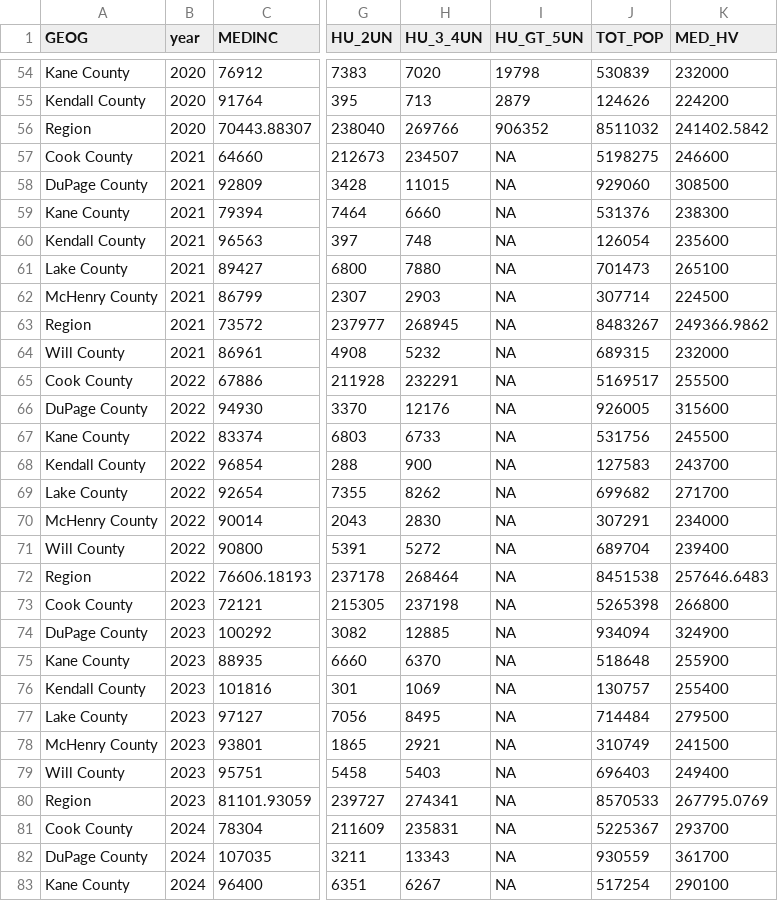
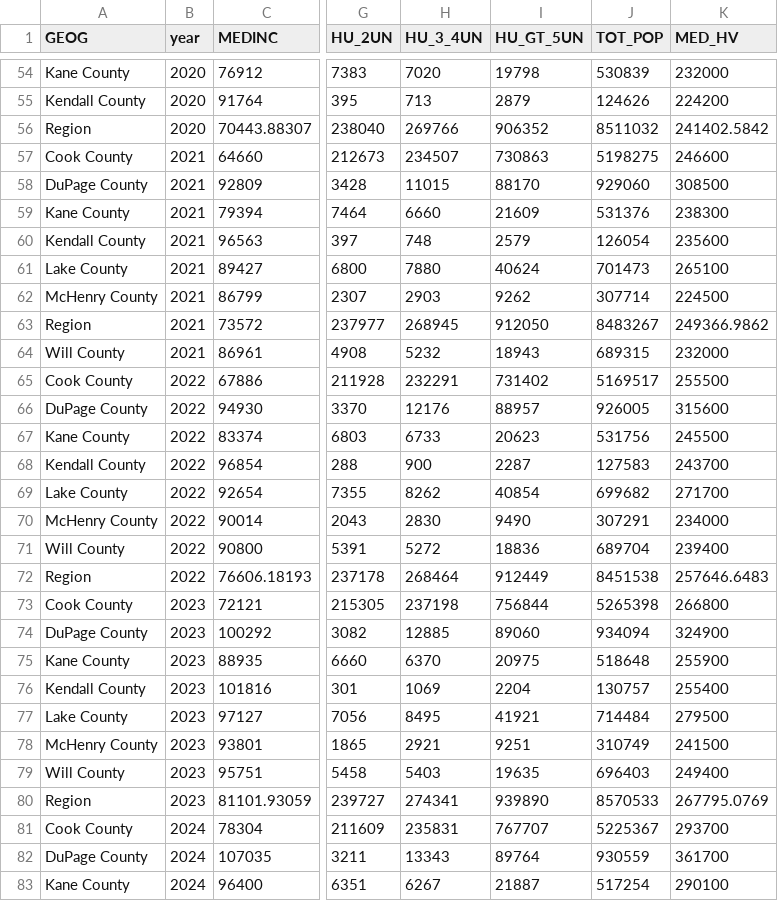
Before and after one commit to emillercmap/why-rehab, a CSV file: county.csv, drawn as a sheet; only a part is shown, gaps mark what is left out; the diff covers the shown part only; the diff names each change by its address in the sheet, - before the commit and + after, or states it on an @@ line.

```diff
--- a/county.csv
+++ b/county.csv
-I57 (HU_GT_5UN): NA
+I57 (HU_GT_5UN): 730863
-I58 (HU_GT_5UN): NA
+I58 (HU_GT_5UN): 88170
-I59 (HU_GT_5UN): NA
+I59 (HU_GT_5UN): 21609
-I60 (HU_GT_5UN): NA
+I60 (HU_GT_5UN): 2579
-I61 (HU_GT_5UN): NA
+I61 (HU_GT_5UN): 40624
-I62 (HU_GT_5UN): NA
+I62 (HU_GT_5UN): 9262
-I63 (HU_GT_5UN): NA
+I63 (HU_GT_5UN): 912050
-I64 (HU_GT_5UN): NA
+I64 (HU_GT_5UN): 18943
-I65 (HU_GT_5UN): NA
+I65 (HU_GT_5UN): 731402
-I66 (HU_GT_5UN): NA
+I66 (HU_GT_5UN): 88957
-I67 (HU_GT_5UN): NA
+I67 (HU_GT_5UN): 20623
-I68 (HU_GT_5UN): NA
+I68 (HU_GT_5UN): 2287
-I69 (HU_GT_5UN): NA
+I69 (HU_GT_5UN): 40854
-I70 (HU_GT_5UN): NA
+I70 (HU_GT_5UN): 9490
-I71 (HU_GT_5UN): NA
+I71 (HU_GT_5UN): 18836
-I72 (HU_GT_5UN): NA
+I72 (HU_GT_5UN): 912449
-I73 (HU_GT_5UN): NA
+I73 (HU_GT_5UN): 756844
-I74 (HU_GT_5UN): NA
+I74 (HU_GT_5UN): 89060
-I75 (HU_GT_5UN): NA
+I75 (HU_GT_5UN): 20975
-I76 (HU_GT_5UN): NA
+I76 (HU_GT_5UN): 2204
-I77 (HU_GT_5UN): NA
+I77 (HU_GT_5UN): 41921
-I78 (HU_GT_5UN): NA
+I78 (HU_GT_5UN): 9251
-I79 (HU_GT_5UN): NA
+I79 (HU_GT_5UN): 19635
-I80 (HU_GT_5UN): NA
+I80 (HU_GT_5UN): 939890
-I81 (HU_GT_5UN): NA
+I81 (HU_GT_5UN): 767707
-I82 (HU_GT_5UN): NA
+I82 (HU_GT_5UN): 89764
-I83 (HU_GT_5UN): NA
+I83 (HU_GT_5UN): 21887
```
Also changed, not shown: 5 edited cells elsewhere in this file, 33 other files.
